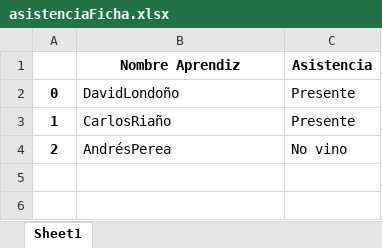
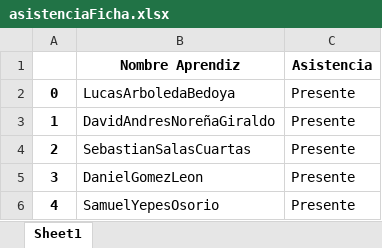
Before and after one commit to danorena/proyectoWeb, an Excel workbook: website/static/asistencia/excel/asistenciaFicha.xlsx, sheet Sheet1, drawn as a sheet; values as stored, in another font and other column widths than the file's, no borders; the diff names each change by its address in the sheet, - before the commit and + after, or states it on an @@ line.

```diff
--- a/website/static/asistencia/excel/asistenciaFicha.xlsx (sheet Sheet1)
+++ b/website/static/asistencia/excel/asistenciaFicha.xlsx (sheet Sheet1)
-B2 (Nombre Aprendiz): DavidLondoño
+B2 (Nombre Aprendiz): LucasArboledaBedoya
-B3 (Nombre Aprendiz): CarlosRiaño
+B3 (Nombre Aprendiz): DavidAndresNoreñaGiraldo
-B4 (Nombre Aprendiz): AndrésPerea
+B4 (Nombre Aprendiz): SebastianSalasCuartas
-C4 (Asistencia): No vino
+C4 (Asistencia): Presente
+row 5: 3 | DanielGomezLeon | Presente
+row 6: 4 | SamuelYepesOsorio | Presente
```
Also changed, not shown: 7 other files.
